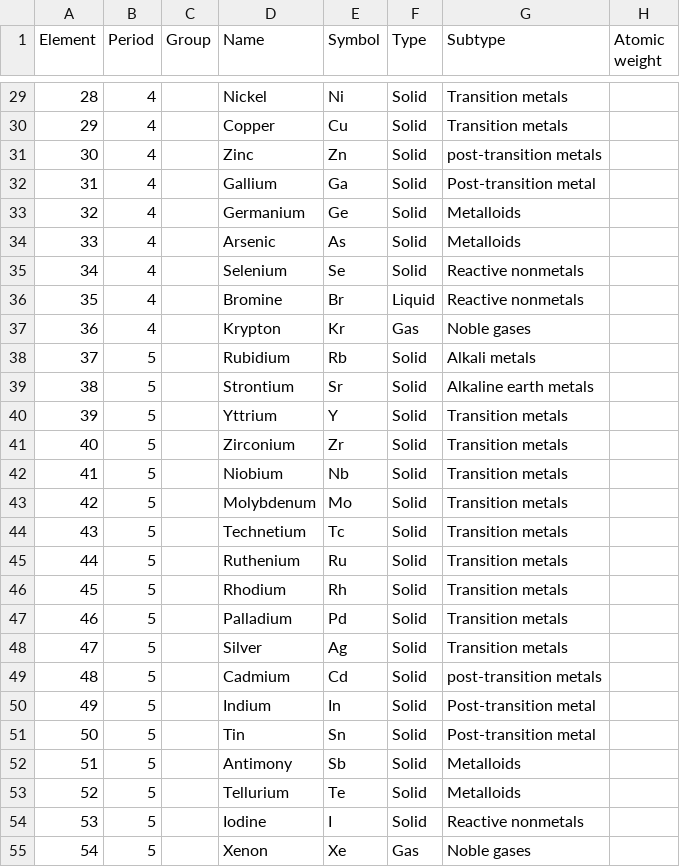
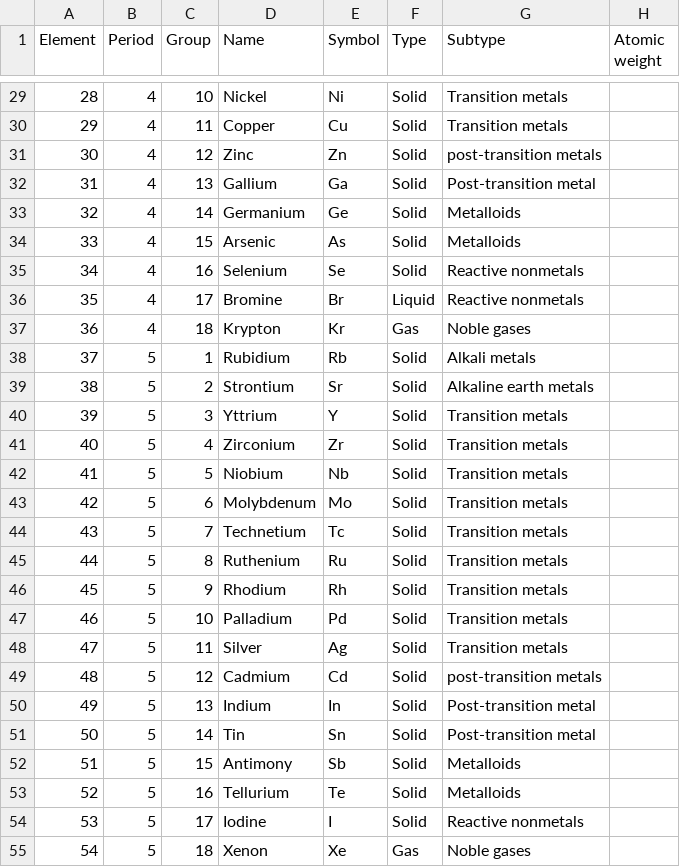
Before and after one commit to SamantazFox/periodic-table-generator, a CSV file: elements.csv, drawn as a sheet; only a part is shown, gaps mark what is left out; the diff covers the shown part only.

Commit message:
Add the missing 'group' data in elements.csv
Also use A and L for Actinides and Lanthanides, repectively.

```diff
--- a/elements.csv
+++ b/elements.csv
@@ -29,27 +29,27 @@
-28,4,,"Nickel","Ni","Solid","Transition metals",
-29,4,,"Copper","Cu","Solid","Transition metals",
-30,4,,"Zinc","Zn","Solid","post-transition metals",
-31,4,,"Gallium","Ga","Solid","Post-transition metal",
-32,4,,"Germanium","Ge","Solid","Metalloids",
-33,4,,"Arsenic","As","Solid","Metalloids",
-34,4,,"Selenium","Se","Solid","Reactive nonmetals",
-35,4,,"Bromine","Br","Liquid","Reactive nonmetals",
-36,4,,"Krypton","Kr","Gas","Noble gases",
-37,5,,"Rubidium","Rb","Solid","Alkali metals",
-38,5,,"Strontium","Sr","Solid","Alkaline earth metals",
-39,5,,"Yttrium","Y","Solid","Transition metals",
-40,5,,"Zirconium","Zr","Solid","Transition metals",
-41,5,,"Niobium","Nb","Solid","Transition metals",
-42,5,,"Molybdenum","Mo","Solid","Transition metals",
-43,5,,"Technetium","Tc","Solid","Transition metals",
-44,5,,"Ruthenium","Ru","Solid","Transition metals",
-45,5,,"Rhodium","Rh","Solid","Transition metals",
-46,5,,"Palladium","Pd","Solid","Transition metals",
-47,5,,"Silver","Ag","Solid","Transition metals",
-48,5,,"Cadmium","Cd","Solid","post-transition metals",
-49,5,,"Indium","In","Solid","Post-transition metal",
-50,5,,"Tin","Sn","Solid","Post-transition metal",
-51,5,,"Antimony","Sb","Solid","Metalloids",
-52,5,,"Tellurium","Te","Solid","Metalloids",
-53,5,,"Iodine","I","Solid","Reactive nonmetals",
-54,5,,"Xenon","Xe","Gas","Noble gases",
+28,4,10,"Nickel","Ni","Solid","Transition metals",
+29,4,11,"Copper","Cu","Solid","Transition metals",
+30,4,12,"Zinc","Zn","Solid","post-transition metals",
+31,4,13,"Gallium","Ga","Solid","Post-transition metal",
+32,4,14,"Germanium","Ge","Solid","Metalloids",
+33,4,15,"Arsenic","As","Solid","Metalloids",
+34,4,16,"Selenium","Se","Solid","Reactive nonmetals",
+35,4,17,"Bromine","Br","Liquid","Reactive nonmetals",
+36,4,18,"Krypton","Kr","Gas","Noble gases",
+37,5,1,"Rubidium","Rb","Solid","Alkali metals",
+38,5,2,"Strontium","Sr","Solid","Alkaline earth metals",
+39,5,3,"Yttrium","Y","Solid","Transition metals",
+40,5,4,"Zirconium","Zr","Solid","Transition metals",
+41,5,5,"Niobium","Nb","Solid","Transition metals",
+42,5,6,"Molybdenum","Mo","Solid","Transition metals",
+43,5,7,"Technetium","Tc","Solid","Transition metals",
+44,5,8,"Ruthenium","Ru","Solid","Transition metals",
+45,5,9,"Rhodium","Rh","Solid","Transition metals",
+46,5,10,"Palladium","Pd","Solid","Transition metals",
+47,5,11,"Silver","Ag","Solid","Transition metals",
+48,5,12,"Cadmium","Cd","Solid","post-transition metals",
+49,5,13,"Indium","In","Solid","Post-transition metal",
+50,5,14,"Tin","Sn","Solid","Post-transition metal",
+51,5,15,"Antimony","Sb","Solid","Metalloids",
+52,5,16,"Tellurium","Te","Solid","Metalloids",
+53,5,17,"Iodine","I","Solid","Reactive nonmetals",
+54,5,18,"Xenon","Xe","Gas","Noble gases",
```
Also changed, not shown: 119 edited cells elsewhere in this file.
